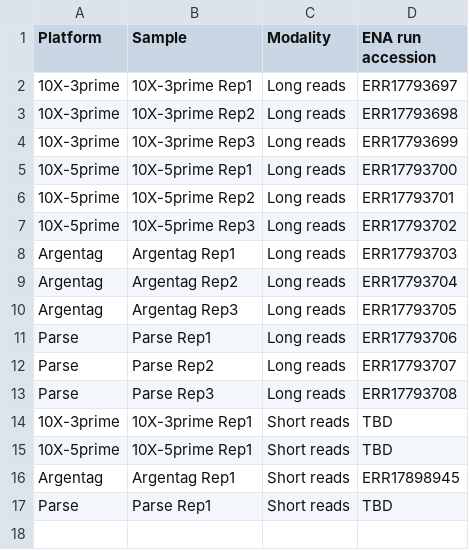
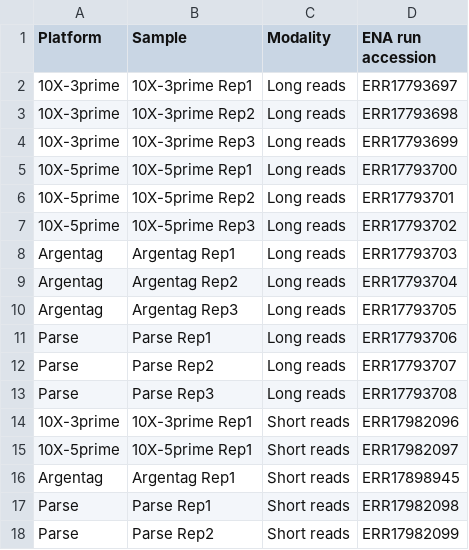
Before and after one commit to biocorecrg/sclr-multi, a TSV file: benchmark/config/samples.tsv, drawn as a sheet.

Commit message:
Updating ENA IDs for short read datasets.

```diff
--- a/benchmark/config/samples.tsv
+++ b/benchmark/config/samples.tsv
@@ -13,5 +13,6 @@ Parse	Parse Rep2	Long reads	ERR17793707
 Parse	Parse Rep3	Long reads	ERR17793708
-10X-3prime	10X-3prime Rep1	Short reads	TBD
-10X-5prime	10X-5prime Rep1	Short reads	TBD
+10X-3prime	10X-3prime Rep1	Short reads	ERR17982096
+10X-5prime	10X-5prime Rep1	Short reads	ERR17982097
 Argentag	Argentag Rep1	Short reads	ERR17898945
-Parse	Parse Rep1	Short reads	TBD
+Parse	Parse Rep1	Short reads	ERR17982098
+Parse	Parse Rep2	Short reads	ERR17982099
```
Also changed, not shown: 1 other file.
